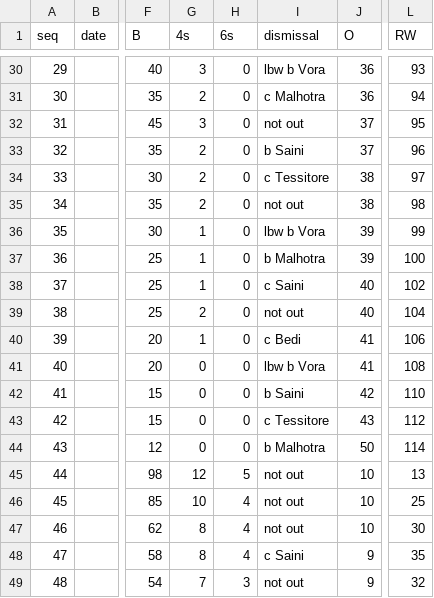
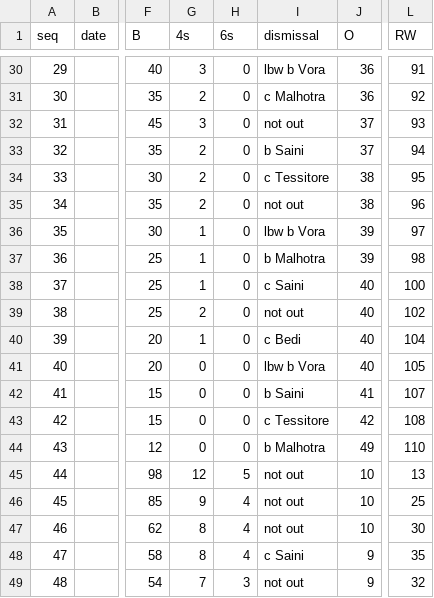
Before and after one commit to pranav-pramod-dwivedi/rewa-cricket-division, a CSV file: data/pranav.career.csv, drawn as a sheet; only a part is shown, gaps mark what is left out; the diff covers the shown part only; the diff names each change by its address in the sheet, - before the commit and + after, or states it on an @@ line.

```diff
--- a/data/pranav.career.csv
+++ b/data/pranav.career.csv
-L30 (RW): 93
+L30 (RW): 91
-L31 (RW): 94
+L31 (RW): 92
-L32 (RW): 95
+L32 (RW): 93
-L33 (RW): 96
+L33 (RW): 94
-L34 (RW): 97
+L34 (RW): 95
-L35 (RW): 98
+L35 (RW): 96
-L36 (RW): 99
+L36 (RW): 97
-L37 (RW): 100
+L37 (RW): 98
-L38 (RW): 102
+L38 (RW): 100
-L39 (RW): 104
+L39 (RW): 102
-J40:J41 (O): 41
+J40:J41 (O): 40
-L40 (RW): 106
+L40 (RW): 104
-L41 (RW): 108
+L41 (RW): 105
-J42 (O): 42
+J42 (O): 41
-L42 (RW): 110
+L42 (RW): 107
-J43 (O): 43
+J43 (O): 42
-L43 (RW): 112
+L43 (RW): 108
-J44 (O): 50
+J44 (O): 49
-L44 (RW): 114
+L44 (RW): 110
-G46 (4s): 10
+G46 (4s): 9
```
Also changed, not shown: 69 edited cells elsewhere in this file, 3 other files.
